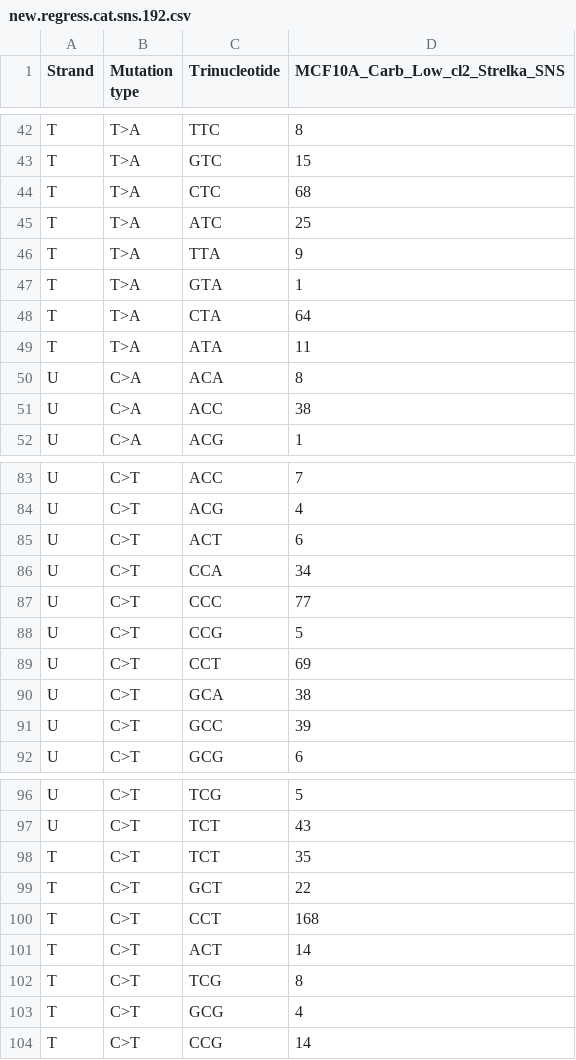
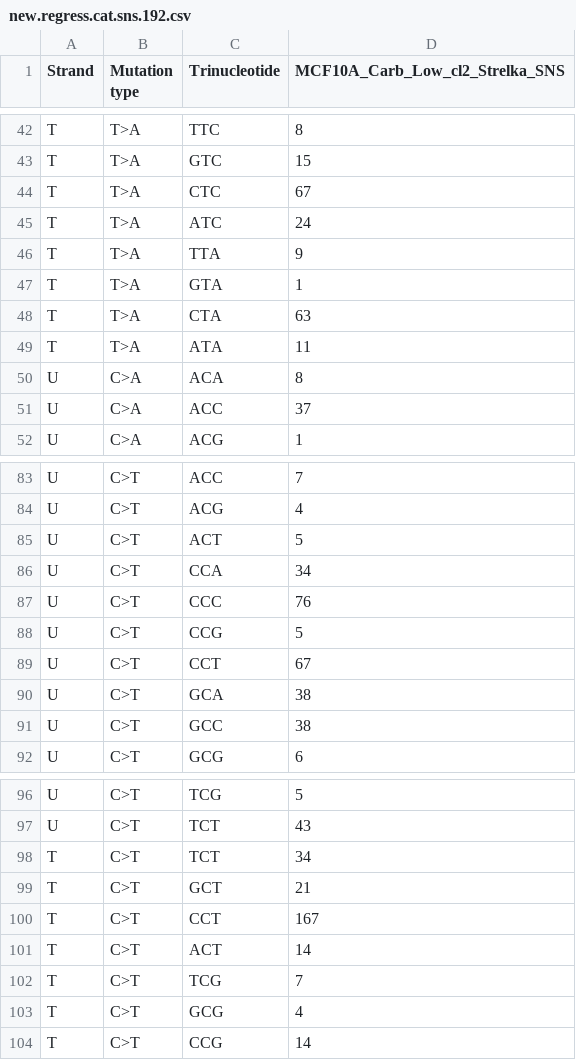
Before and after one commit to steverozen/ICAMS, a CSV file: inst/extdata/new.regress.cat.sns.192.csv, drawn as a sheet; only a part is shown, gaps mark what is left out; the diff covers the shown part only.

```diff
--- a/inst/extdata/new.regress.cat.sns.192.csv
+++ b/inst/extdata/new.regress.cat.sns.192.csv
@@ -43,10 +43,10 @@ T,T>A,TTC,8
 T,T>A,GTC,15
-T,T>A,CTC,68
-T,T>A,ATC,25
+T,T>A,CTC,67
+T,T>A,ATC,24
 T,T>A,TTA,9
 T,T>A,GTA,1
-T,T>A,CTA,64
+T,T>A,CTA,63
 T,T>A,ATA,11
 U,C>A,ACA,8
-U,C>A,ACC,38
+U,C>A,ACC,37
 U,C>A,ACG,1
@@ -84,9 +84,9 @@ U,C>T,ACC,7
 U,C>T,ACG,4
-U,C>T,ACT,6
+U,C>T,ACT,5
 U,C>T,CCA,34
-U,C>T,CCC,77
+U,C>T,CCC,76
 U,C>T,CCG,5
-U,C>T,CCT,69
+U,C>T,CCT,67
 U,C>T,GCA,38
-U,C>T,GCC,39
+U,C>T,GCC,38
 U,C>T,GCG,6
@@ -97,7 +97,7 @@ U,C>T,TCG,5
 U,C>T,TCT,43
-T,C>T,TCT,35
-T,C>T,GCT,22
-T,C>T,CCT,168
+T,C>T,TCT,34
+T,C>T,GCT,21
+T,C>T,CCT,167
 T,C>T,ACT,14
-T,C>T,TCG,8
+T,C>T,TCG,7
 T,C>T,GCG,4
```
Also changed, not shown: 34 edited cells elsewhere in this file.
